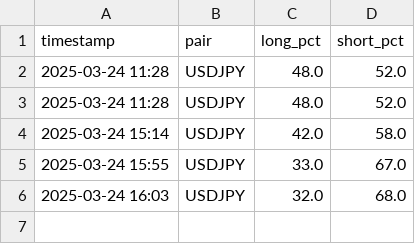
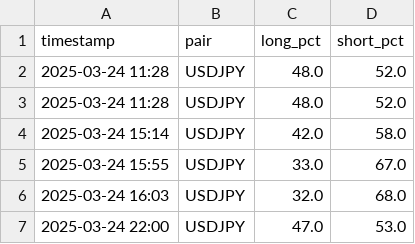
Before and after one commit to leslypierre/dumb-money-index, a CSV file: data/USDJPY_sentiment.csv, drawn as a sheet.

```diff
--- a/data/USDJPY_sentiment.csv
+++ b/data/USDJPY_sentiment.csv
@@ -6 +6,2 @@ timestamp,pair,long_pct,short_pct
 2025-03-24 16:03,USDJPY,32.0,68.0
+2025-03-24 22:00,USDJPY,47.0,53.0
```
Also changed, not shown: data/EURAUD_sentiment.csv, data/EURJPY_sentiment.csv, 25 other files.
